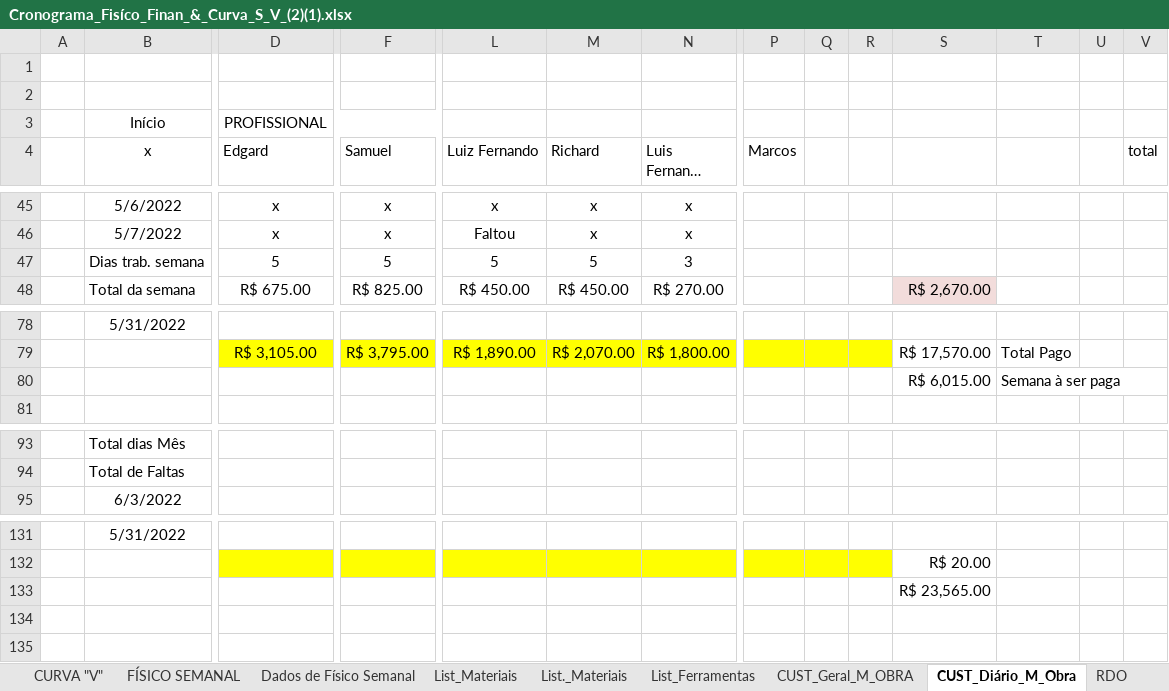
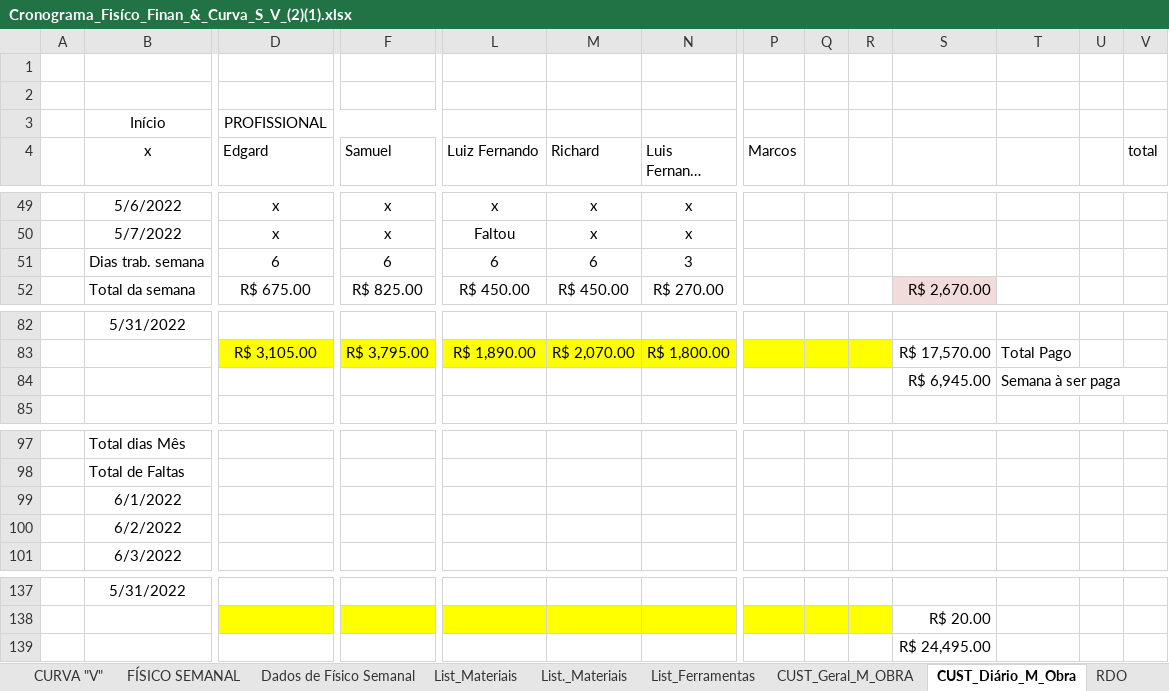
Before and after one commit to EdgardSancosta/Cronograma_Fisico_Financeiro, an Excel workbook: Cronograma_Fisíco_Finan_&_Curva_S_V_(2)(1).xlsx, sheet CUST_Diário_M_Obra, drawn as a sheet; only a part is shown, gaps mark what is left out; long unchanged cells end in …; values as stored, in another font and other column widths than the file's, no borders; conditional formats not drawn; removed rows and columns are numbered as before the commit, all else as after; rows hold the shown columns only; the diff covers the shown part only; the diff names each change by its address in the sheet, - before the commit and + after, or states it on an @@ line.

```diff
--- a/Cronograma_Fisíco_Finan_&_Curva_S_V_(2)(1).xlsx (sheet CUST_Diário_M_Obra)
+++ b/Cronograma_Fisíco_Finan_&_Curva_S_V_(2)(1).xlsx (sheet CUST_Diário_M_Obra)
-row 47:  | Dias trab. semana | 5 | 5 | 5 | 5 | 3
+row 51:  | Dias trab. semana | 6 | 6 | 6 | 6 | 3
-S84: R$ 6,015.00
+S84: R$ 6,945.00
+row 99:  | 6/1/2022
+row 100:  | 6/2/2022
-S139: R$ 23,565.00
+S139: R$ 24,495.00
```
Also changed, not shown: 6 added rows, 2 removed rows, 23 edited cells and cell formats elsewhere in this sheet, sheet CUST_Geral_M_OBRA, formulas that keep their value, charts or pictures.
